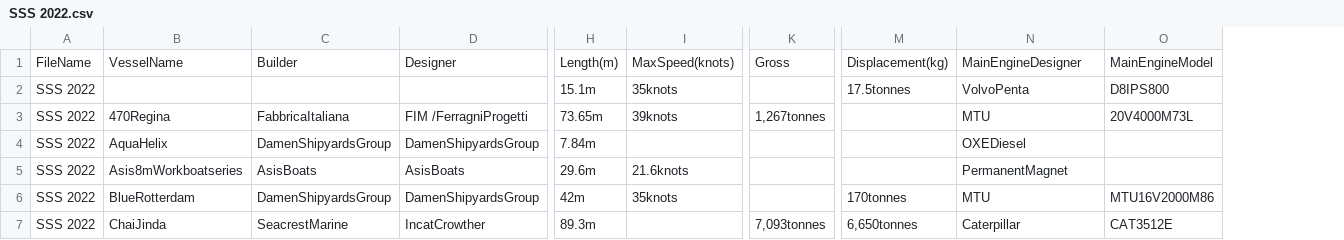
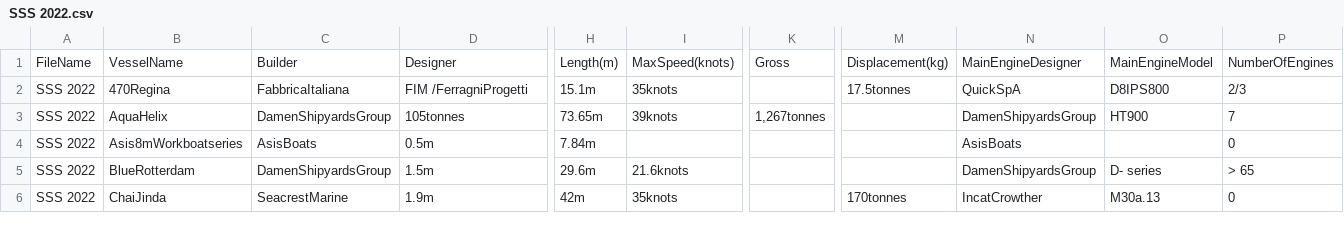
Before and after one commit to Vamp1r21/ETL-process-for-PDF, a CSV file: ETL_process_for_PDF/CSVFiles/SSS 2022.csv, drawn as a sheet; only a part is shown, gaps mark what is left out; removed rows and columns are numbered as before the commit, all else as after; rows hold the shown columns only; the diff covers the shown part only; the diff names each change by its address in the sheet, - before the commit and + after, or states it on an @@ line.

```diff
--- a/ETL_process_for_PDF/CSVFiles/SSS 2022.csv
+++ b/ETL_process_for_PDF/CSVFiles/SSS 2022.csv
+column P, rows 1-6: NumberOfEngines | 2/3 | 7 | 0 | > 65 | 0
-row 2: SSS 2022 |  |  |  | 15.1m | 35knots |  | 17.5tonnes | VolvoPenta | D8IPS800
-H2: 73.65m
+H2: 15.1m
-I2: 39knots
+I2: 35knots
-K2: 1,267tonnes
+K2: (empty)
-M2: (empty)
+M2: 17.5tonnes
-N2: MTU
+N2: QuickSpA
-O2: 20V4000M73L
+O2: D8IPS800
-D3: DamenShipyardsGroup
+D3: 105tonnes
-H3: 7.84m
+H3: 73.65m
-I3: (empty)
+I3: 39knots
-K3: (empty)
+K3: 1,267tonnes
-N3: OXEDiesel
+N3: DamenShipyardsGroup
-O3: (empty)
+O3: HT900
-D4: AsisBoats
+D4: 0.5m
-H4: 29.6m
+H4: 7.84m
-I4: 21.6knots
+I4: (empty)
-N4: PermanentMagnet
+N4: AsisBoats
-D5: DamenShipyardsGroup
+D5: 1.5m
-H5: 42m
+H5: 29.6m
-I5: 35knots
+I5: 21.6knots
-M5: 170tonnes
+M5: (empty)
-N5: MTU
+N5: DamenShipyardsGroup
-O5: MTU16V2000M86
+O5: D- series
-D6: IncatCrowther
+D6: 1.9m
-H6: 89.3m
+H6: 42m
-I6: (empty)
+I6: 35knots
-K6: 7,093tonnes
+K6: (empty)
-M6: 6,650tonnes
+M6: 170tonnes
-N6: Caterpillar
+N6: IncatCrowther
-O6: CAT3512E
+O6: M30a.13
```
Also changed, not shown: 1 added row and 72 edited cells elsewhere in this file, ETL_process_for_PDF/CSVFiles/SS 2020.csv, ETL_process_for_PDF/CSVFiles/SS 2021.csv, 32 other files.
